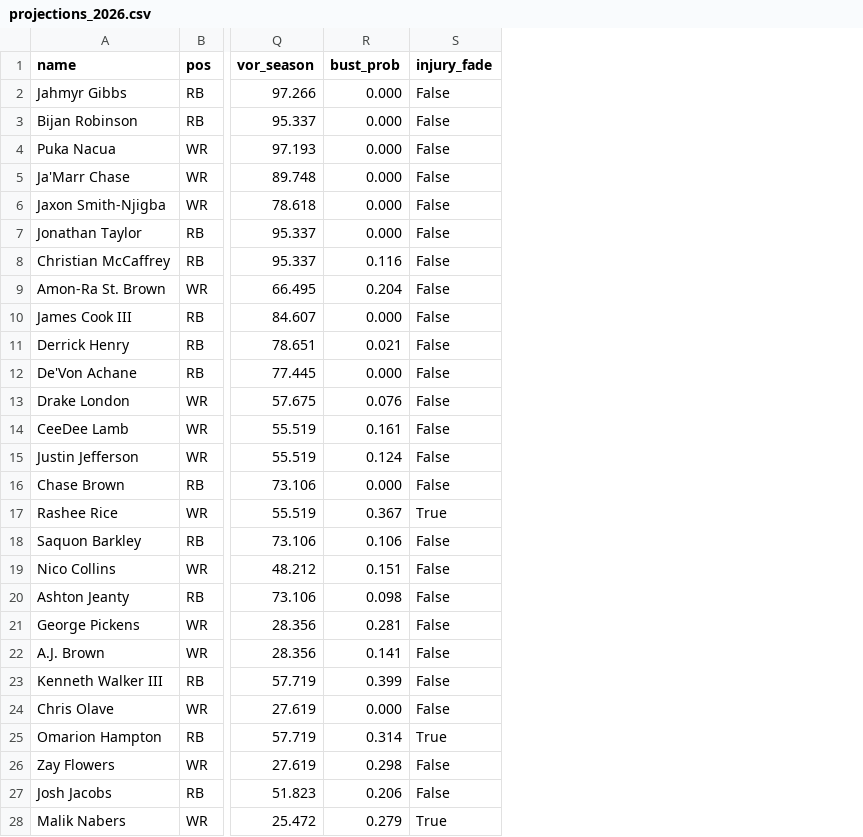
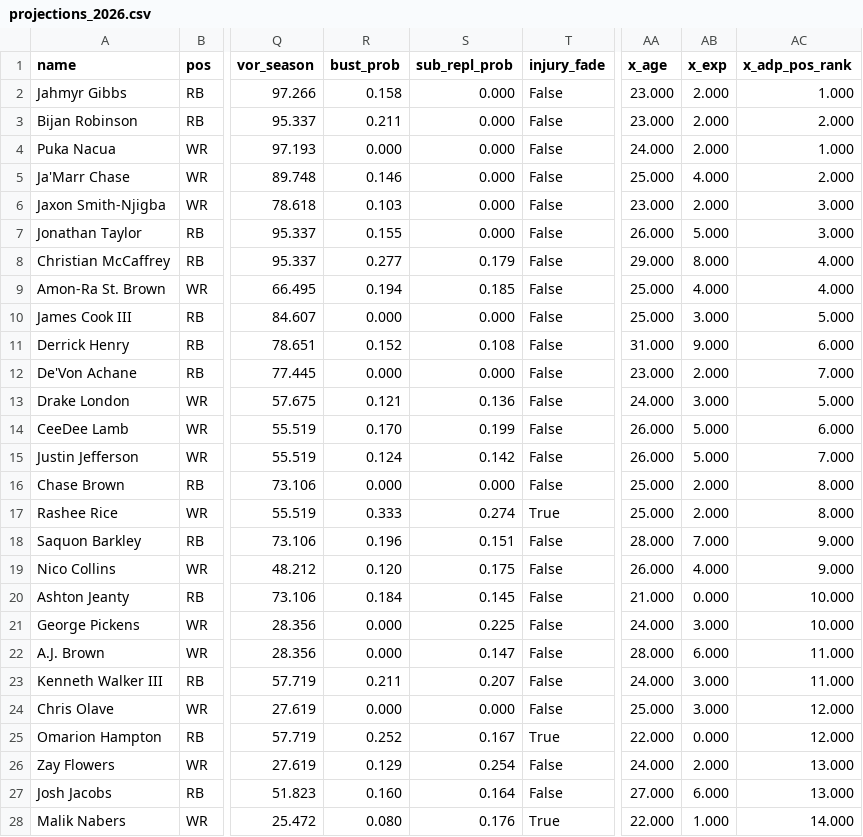
Before and after one commit to d98b16/FantasySleeper, a CSV file: data/projections_2026.csv, drawn as a sheet; only a part is shown, gaps mark what is left out; the diff covers the shown part only; the diff names each change by its address in the sheet, - before the commit and + after, or states it on an @@ line.

```diff
--- a/data/projections_2026.csv
+++ b/data/projections_2026.csv
+column S (sub_repl_prob), rows 2-28: 0.000 | 0.000 | 0.000 | 0.000 | 0.000 | 0.000 | 0.179 | 0.185 | 0.000 | 0.108 | 0.000 | 0.136 | 0.199 | 0.142 | 0.000 | 0.274 | 0.151 | 0.175 | 0.145 | 0.225 | 0.147 | 0.207 | 0.000 | 0.167 | 0.254 | 0.164 | 0.176
+column AA (x_age), rows 2-28: 23.000 | 23.000 | 24.000 | 25.000 | 23.000 | 26.000 | 29.000 | 25.000 | 25.000 | 31.000 | 23.000 | 24.000 | 26.000 | 26.000 | 25.000 | 25.000 | 28.000 | 26.000 | 21.000 | 24.000 | 28.000 | 24.000 | 25.000 | 22.000 | 24.000 | 27.000 | 22.000
+column AB (x_exp), rows 2-28: 2.000 | 2.000 | 2.000 | 4.000 | 2.000 | 5.000 | 8.000 | 4.000 | 3.000 | 9.000 | 2.000 | 3.000 | 5.000 | 5.000 | 2.000 | 2.000 | 7.000 | 4.000 | 0.000 | 3.000 | 6.000 | 3.000 | 3.000 | 0.000 | 2.000 | 6.000 | 1.000
+column AC (x_adp_pos_rank), rows 2-28: 1.000 | 2.000 | 1.000 | 2.000 | 3.000 | 3.000 | 4.000 | 4.000 | 5.000 | 6.000 | 7.000 | 5.000 | 6.000 | 7.000 | 8.000 | 8.000 | 9.000 | 9.000 | 10.000 | 10.000 | 11.000 | 11.000 | 12.000 | 12.000 | 13.000 | 13.000 | 14.000
-R2 (bust_prob): 0.000
+R2 (bust_prob): 0.158
-R3 (bust_prob): 0.000
+R3 (bust_prob): 0.211
-R5 (bust_prob): 0.000
+R5 (bust_prob): 0.146
-R6 (bust_prob): 0.000
+R6 (bust_prob): 0.103
-R7 (bust_prob): 0.000
+R7 (bust_prob): 0.155
-R8 (bust_prob): 0.116
+R8 (bust_prob): 0.277
-R9 (bust_prob): 0.204
+R9 (bust_prob): 0.194
-R11 (bust_prob): 0.021
+R11 (bust_prob): 0.152
-R13 (bust_prob): 0.076
+R13 (bust_prob): 0.121
-R14 (bust_prob): 0.161
+R14 (bust_prob): 0.170
-R17 (bust_prob): 0.367
+R17 (bust_prob): 0.333
-R18 (bust_prob): 0.106
+R18 (bust_prob): 0.196
-R19 (bust_prob): 0.151
+R19 (bust_prob): 0.120
-R20 (bust_prob): 0.098
+R20 (bust_prob): 0.184
-R21 (bust_prob): 0.281
+R21 (bust_prob): 0.000
-R22 (bust_prob): 0.141
+R22 (bust_prob): 0.000
-R23 (bust_prob): 0.399
+R23 (bust_prob): 0.211
-R25 (bust_prob): 0.314
+R25 (bust_prob): 0.252
-R26 (bust_prob): 0.298
+R26 (bust_prob): 0.129
-R27 (bust_prob): 0.206
+R27 (bust_prob): 0.160
-R28 (bust_prob): 0.279
+R28 (bust_prob): 0.080
```
Also changed, not shown: 81 edited cells elsewhere in this file, 5 other files.
